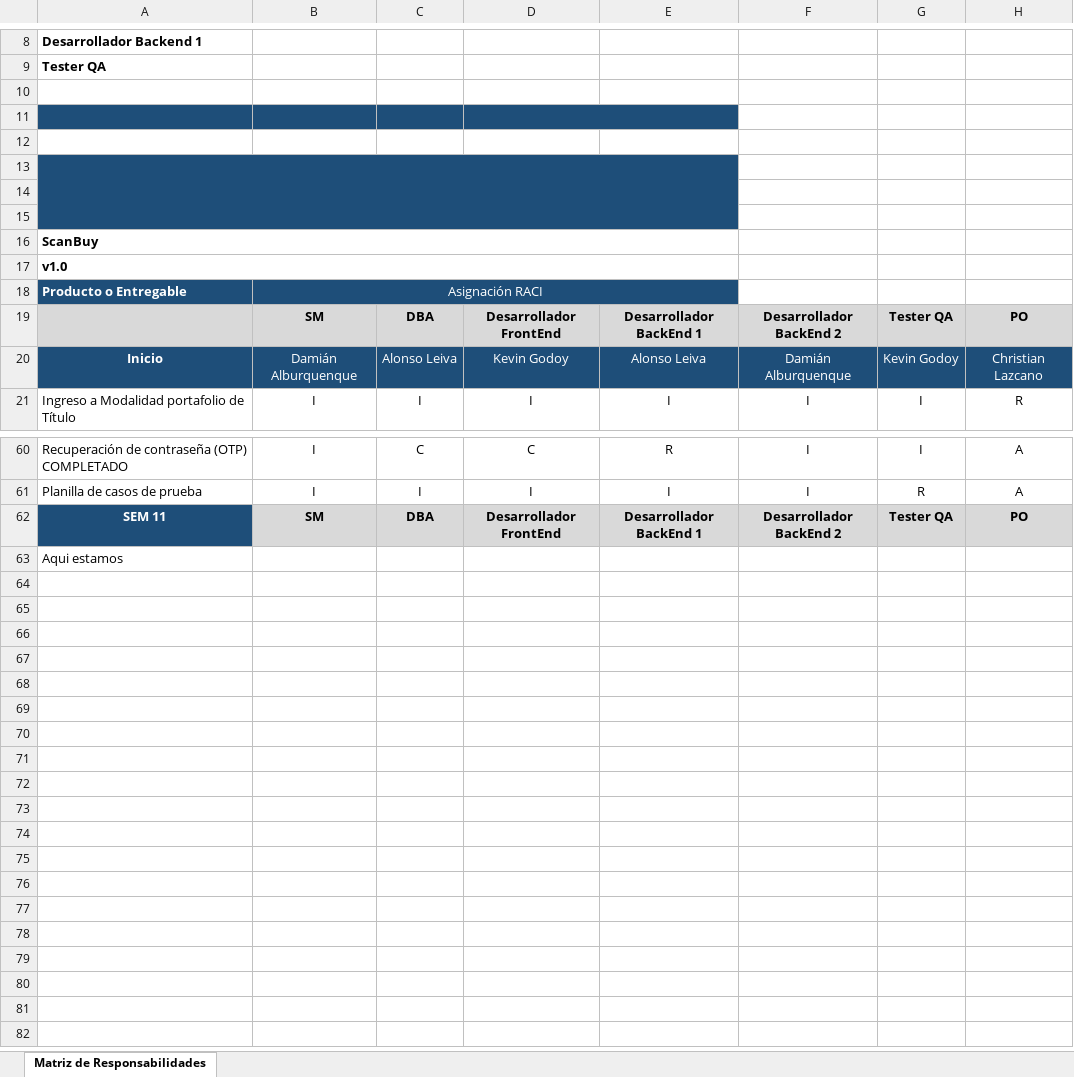
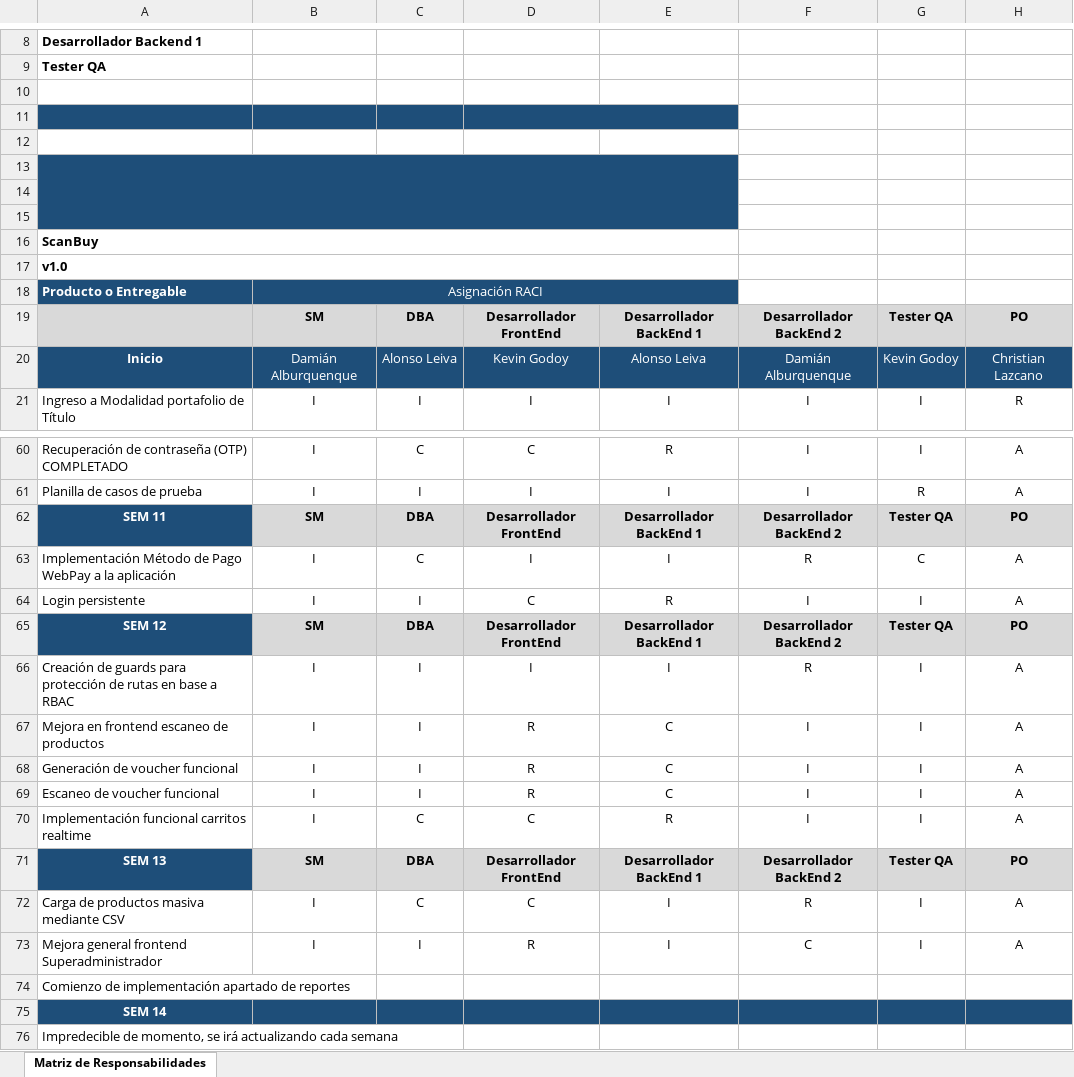
Before and after one commit to alburquenque/2024_2_MA_CAPSTONE_001D_GRUPO_5, an Excel workbook: FASE 2/Evidencias Proyecto/Evidencias de documentación/Matriz RACI ACTIVIDADES SEMANALES.xlsx, sheet Matriz de Responsabilidades, drawn as a sheet; only a part is shown, gaps mark what is left out; values as stored, in another font and other column widths than the file's, no borders; charts and pictures not drawn; addresses are those after the commit; the diff names each change by its address in the sheet, - before the commit and + after, or states it on an @@ line.

Commit message:
RACI Actualizada Semana 14 + mejora funciones superadmin

```diff
--- a/FASE 2/Evidencias Proyecto/Evidencias de documentación/Matriz RACI ACTIVIDADES SEMANALES.xlsx (sheet Matriz de Responsabilidades)
+++ b/FASE 2/Evidencias Proyecto/Evidencias de documentación/Matriz RACI ACTIVIDADES SEMANALES.xlsx (sheet Matriz de Responsabilidades)
-E11 fill: none
+E11 fill: #1E4E79
-B13:E13 fill: none
+B13:E13 fill: #1E4E79
-A14:E15 fill: none
+A14:E15 fill: #1E4E79
-C18:E18 fill: none
+C18:E18 fill: #1E4E79
+row 63: Implementación Método de Pago WebPay a la aplicación | I | C | I | I | R | C | A
+row 64: Login persistente | I | I | C | R | I | I | A
+row 65: SEM 12 | SM | DBA | Desarrollador FrontEnd | Desarrollador BackEnd 1 | Desarrollador BackEnd 2 | Tester QA | PO
+row 66: Creación de guards para protección de rutas en base a RBAC | I | I | I | I | R | I | A
+row 67: Mejora en frontend escaneo de productos | I | I | R | C | I | I | A
+row 68: Generación de voucher funcional | I | I | R | C | I | I | A
+row 69: Escaneo de voucher funcional | I | I | R | C | I | I | A
+row 70: Implementación funcional carritos realtime | I | C | C | R | I | I | A
+row 71: SEM 13 | SM | DBA | Desarrollador FrontEnd | Desarrollador BackEnd 1 | Desarrollador BackEnd 2 | Tester QA | PO
+row 72: Carga de productos masiva mediante CSV | I | C | C | I | R | I | A
+row 73: Mejora general frontend Superadministrador | I | I | R | I | C | I | A
-A74: Aqui estamos
+A74: Comienzo de implementación apartado de reportes
+row 75: SEM 14
+row 76: Impredecible de momento, se irá actualizando cada semana
```
Also changed, not shown: charts or pictures, 18 other files.
